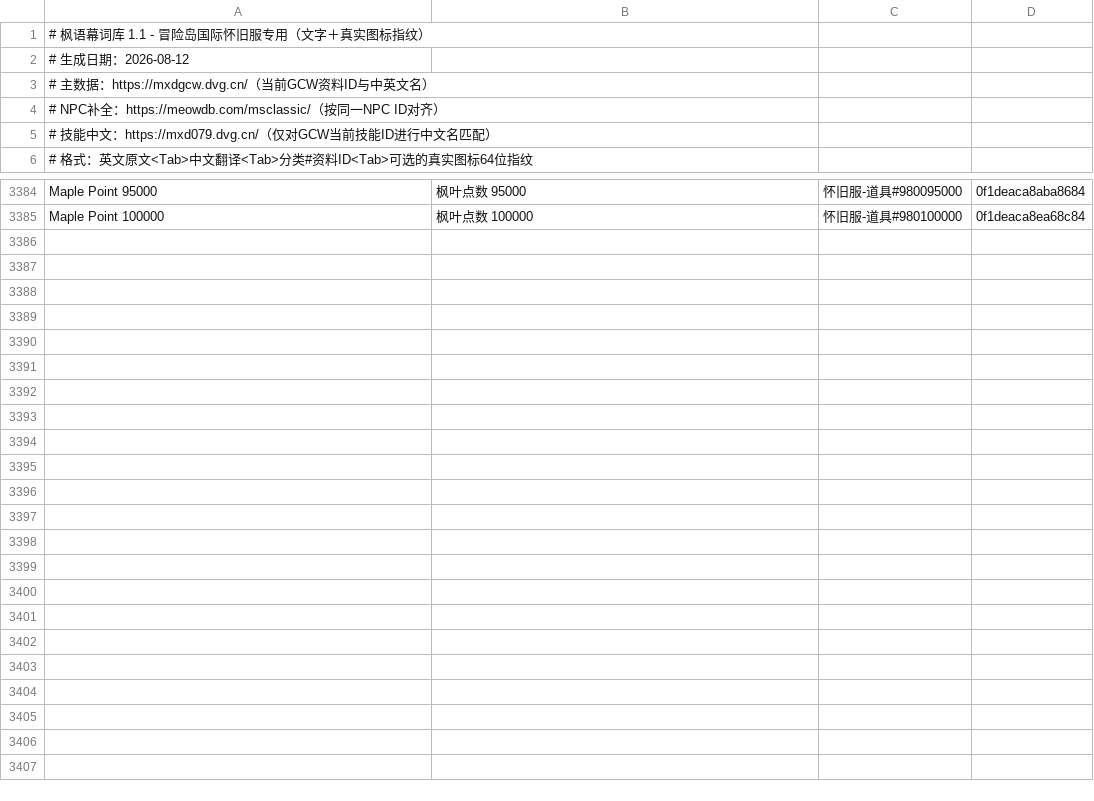
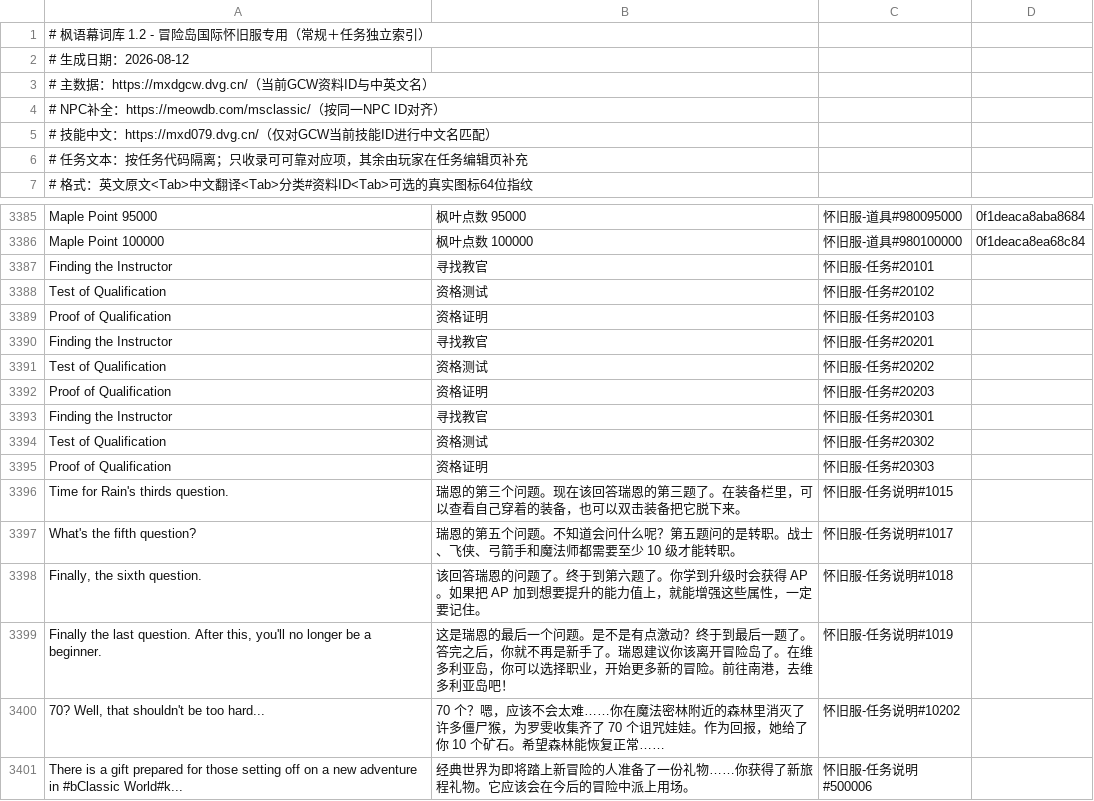
Before and after one commit to Herzzzz/FengYuMu, a TSV file: 枫语幕词库.tsv, drawn as a sheet; only a part is shown, gaps mark what is left out.

```diff
--- a/枫语幕词库.tsv
+++ b/枫语幕词库.tsv
@@ -1,2 +1,2 @@
-# 枫语幕词库 1.1 - 冒险岛国际怀旧服专用（文字＋真实图标指纹）
+# 枫语幕词库 1.2 - 冒险岛国际怀旧服专用（常规＋任务独立索引）
 # 生成日期：2026-08-12
@@ -5,2 +5,3 @@
 # 技能中文：https://mxd079.dvg.cn/（仅对GCW当前技能ID进行中文名匹配）
+# 任务文本：按任务代码隔离；只收录可可靠对应项，其余由玩家在任务编辑页补充
 # 格式：英文原文<Tab>中文翻译<Tab>分类#资料ID<Tab>可选的真实图标64位指纹
@@ -3385 +3386,16 @@ Maple Point 95000	枫叶点数 95000	怀旧服-道具#980095000	0f1deaca8aba8684
 Maple Point 100000	枫叶点数 100000	怀旧服-道具#980100000	0f1deaca8ea68c84
+Finding the Instructor	寻找教官	怀旧服-任务#20101
+Test of Qualification	资格测试	怀旧服-任务#20102
+Proof of Qualification	资格证明	怀旧服-任务#20103
+Finding the Instructor	寻找教官	怀旧服-任务#20201
+Test of Qualification	资格测试	怀旧服-任务#20202
+Proof of Qualification	资格证明	怀旧服-任务#20203
+Finding the Instructor	寻找教官	怀旧服-任务#20301
+Test of Qualification	资格测试	怀旧服-任务#20302
+Proof of Qualification	资格证明	怀旧服-任务#20303
+Time for Rain's thirds question.	瑞恩的第三个问题。现在该回答瑞恩的第三题了。在装备栏里，可以查看自己穿着的装备，也可以双击装备把它脱下来。	怀旧服-任务说明#1015
+What's the fifth question?	瑞恩的第五个问题。不知道会问什么呢？第五题问的是转职。战士、飞侠、弓箭手和魔法师都需要至少 10 级才能转职。	怀旧服-任务说明#1017
+Finally, the sixth question.	该回答瑞恩的问题了。终于到第六题了。你学到升级时会获得 AP。如果把 AP 加到想要提升的能力值上，就能增强这些属性，一定要记住。	怀旧服-任务说明#1018
+Finally the last question. After this, you'll no longer be a beginner.	这是瑞恩的最后一个问题。是不是有点激动？终于到最后一题了。答完之后，你就不再是新手了。瑞恩建议你该离开冒险岛了。在维多利亚岛，你可以选择职业，开始更多新的冒险。前往南港，去维多利亚岛吧！	怀旧服-任务说明#1019
+70? Well, that shouldn't be too hard...	70 个？嗯，应该不会太难……你在魔法密林附近的森林里消灭了许多僵尸猴，为罗雯收集齐了 70 个诅咒娃娃。作为回报，她给了你 10 个矿石。希望森林能恢复正常……	怀旧服-任务说明#10202
+There is a gift prepared for those setting off on a new adventure in #bClassic World#k...	经典世界为即将踏上新冒险的人准备了一份礼物……你获得了新旅程礼物。它应该会在今后的冒险中派上用场。	怀旧服-任务说明#500006
```
Also changed, not shown: 6 other files.
